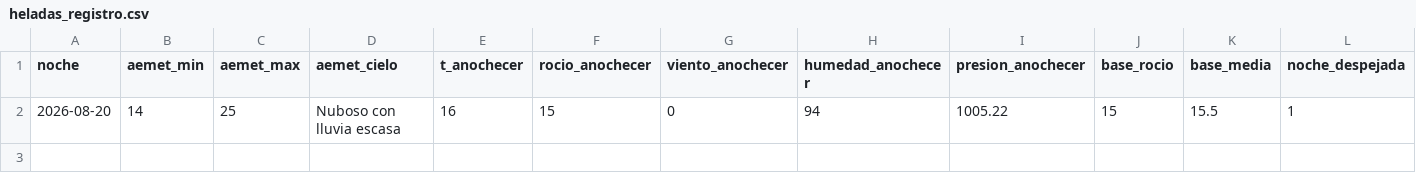
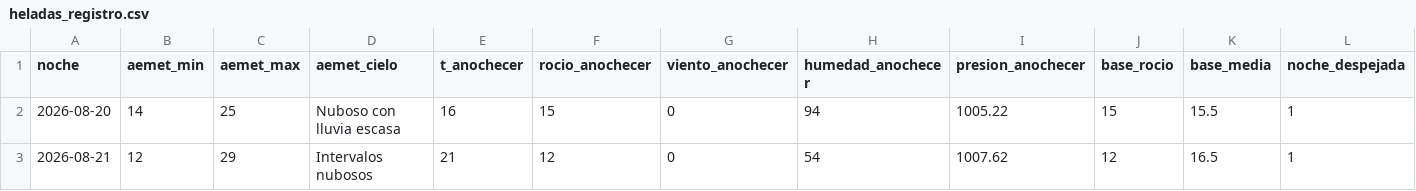
Before and after one commit to patriciadiezm/estacion, a CSV file: heladas_registro.csv, drawn as a sheet; only a part is shown; rows hold the shown columns only; the diff names each change by its address in the sheet, - before the commit and + after, or states it on an @@ line.

```diff
--- a/heladas_registro.csv
+++ b/heladas_registro.csv
+row 3: 2026-08-21 | 12 | 29 | Intervalos nubosos | 21 | 12 | 0 | 54 | 1007.62 | 12 | 16.5 | 1
```
